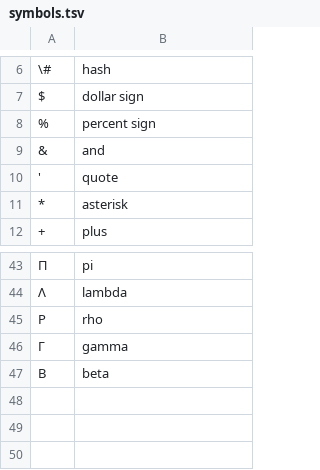
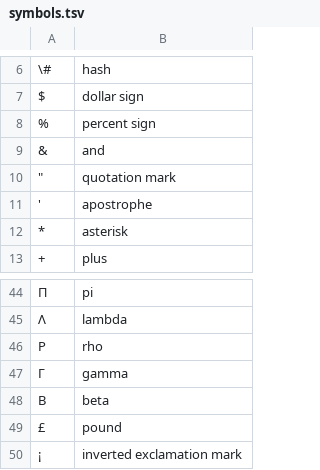
Before and after one commit to balacoon/en_us_normalization, a TSV file: production/data/symbols.tsv, drawn as a sheet; only a part is shown, gaps mark what is left out.

Commit message:
data/symbols.tsv: add pound and inverted exclamation mark

```diff
--- a/production/data/symbols.tsv
+++ b/production/data/symbols.tsv
@@ -9,3 +9,4 @@ $	dollar sign
 &	and
-'	quote
+"	quotation mark
+'	apostrophe
 *	asterisk
@@ -47 +48,3 @@ $	dollar sign
 Β	beta
+£	pound
+¡	inverted exclamation mark
```
